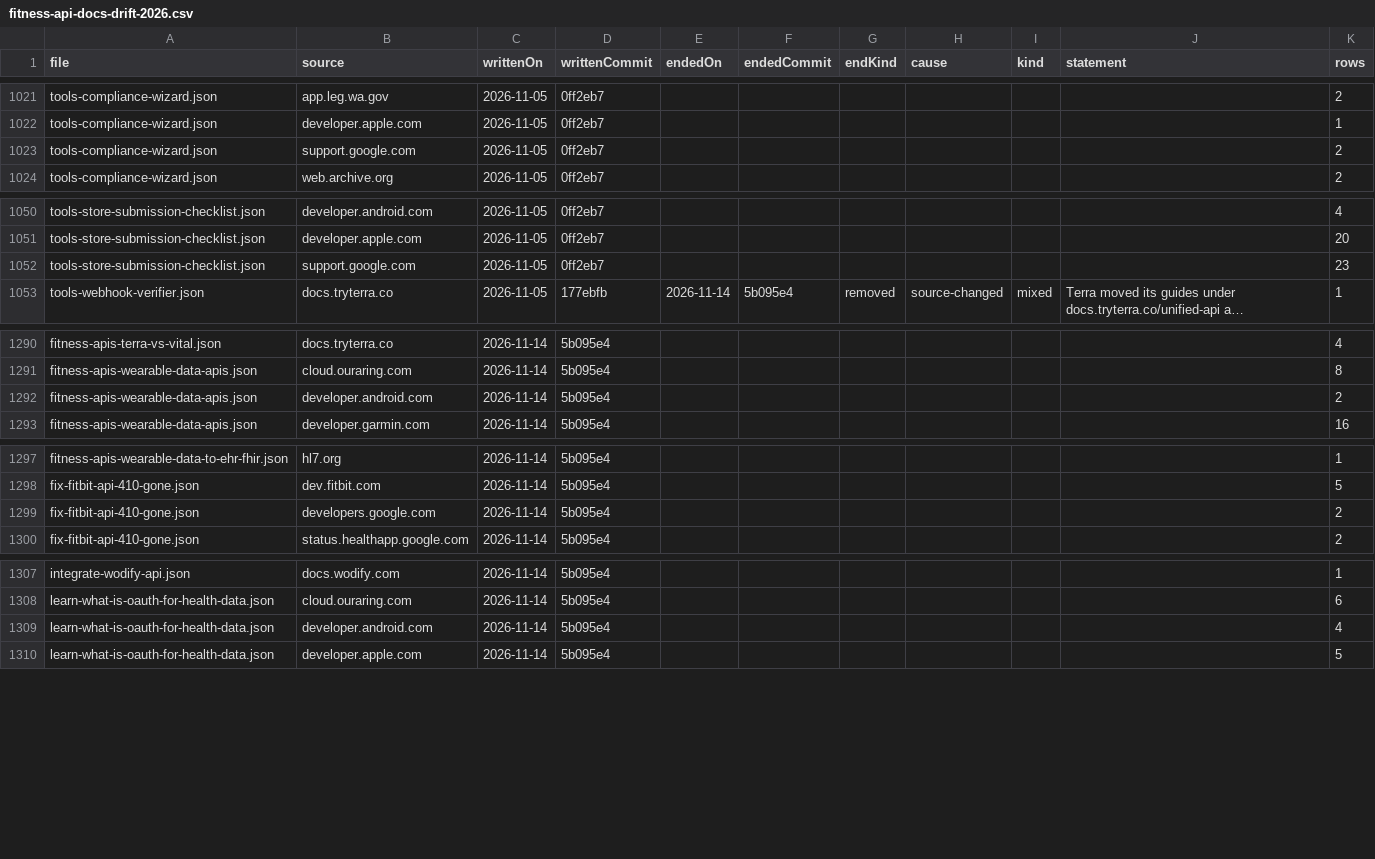
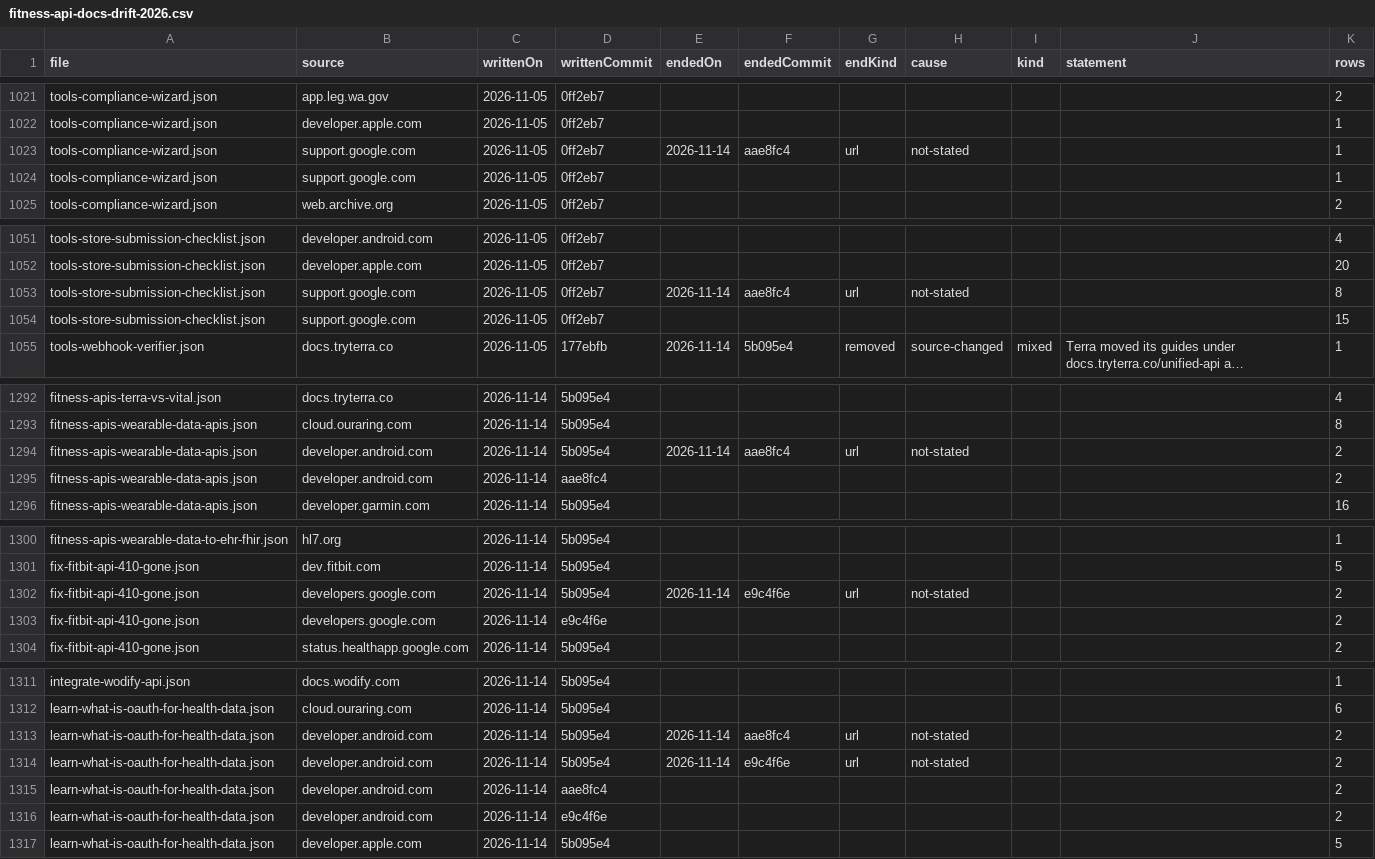
Before and after one commit to nikitastarovzz/aifitnessapi, a CSV file: public/datasets/fitness-api-docs-drift-2026.csv, drawn as a sheet; only a part is shown, gaps mark what is left out; long unchanged cells end in …; addresses are those after the commit; the diff covers the shown part only; the diff names each change by its address in the sheet, - before the commit and + after, or states it on an @@ line.

```diff
--- a/public/datasets/fitness-api-docs-drift-2026.csv
+++ b/public/datasets/fitness-api-docs-drift-2026.csv
+row 1023: tools-compliance-wizard.json | support.google.com | 2026-11-05 | 0ff2eb7 | 2026-11-14 | aae8fc4 | url | not-stated |  |  | 1
-K1024 (rows): 2
+K1024 (rows): 1
+row 1053: tools-store-submission-checklist.json | support.google.com | 2026-11-05 | 0ff2eb7 | 2026-11-14 | aae8fc4 | url | not-stated |  |  | 8
-K1054 (rows): 23
+K1054 (rows): 15
+row 1294: fitness-apis-wearable-data-apis.json | developer.android.com | 2026-11-14 | 5b095e4 | 2026-11-14 | aae8fc4 | url | not-stated |  |  | 2
-D1295 (writtenCommit): 5b095e4
+D1295 (writtenCommit): aae8fc4
+row 1302: fix-fitbit-api-410-gone.json | developers.google.com | 2026-11-14 | 5b095e4 | 2026-11-14 | e9c4f6e | url | not-stated |  |  | 2
-D1303 (writtenCommit): 5b095e4
+D1303 (writtenCommit): e9c4f6e
+row 1313: learn-what-is-oauth-for-health-data.json | developer.android.com | 2026-11-14 | 5b095e4 | 2026-11-14 | aae8fc4 | url | not-stated |  |  | 2
+row 1314: learn-what-is-oauth-for-health-data.json | developer.android.com | 2026-11-14 | 5b095e4 | 2026-11-14 | e9c4f6e | url | not-stated |  |  | 2
+row 1315: learn-what-is-oauth-for-health-data.json | developer.android.com | 2026-11-14 | aae8fc4 |  |  |  |  |  |  | 2
-D1316 (writtenCommit): 5b095e4
+D1316 (writtenCommit): e9c4f6e
-K1316 (rows): 4
+K1316 (rows): 2
```
Also changed, not shown: 2 added rows elsewhere in this file, public/datasets/fitness-api-shutdown-notice-2026.csv, 29 other files.
